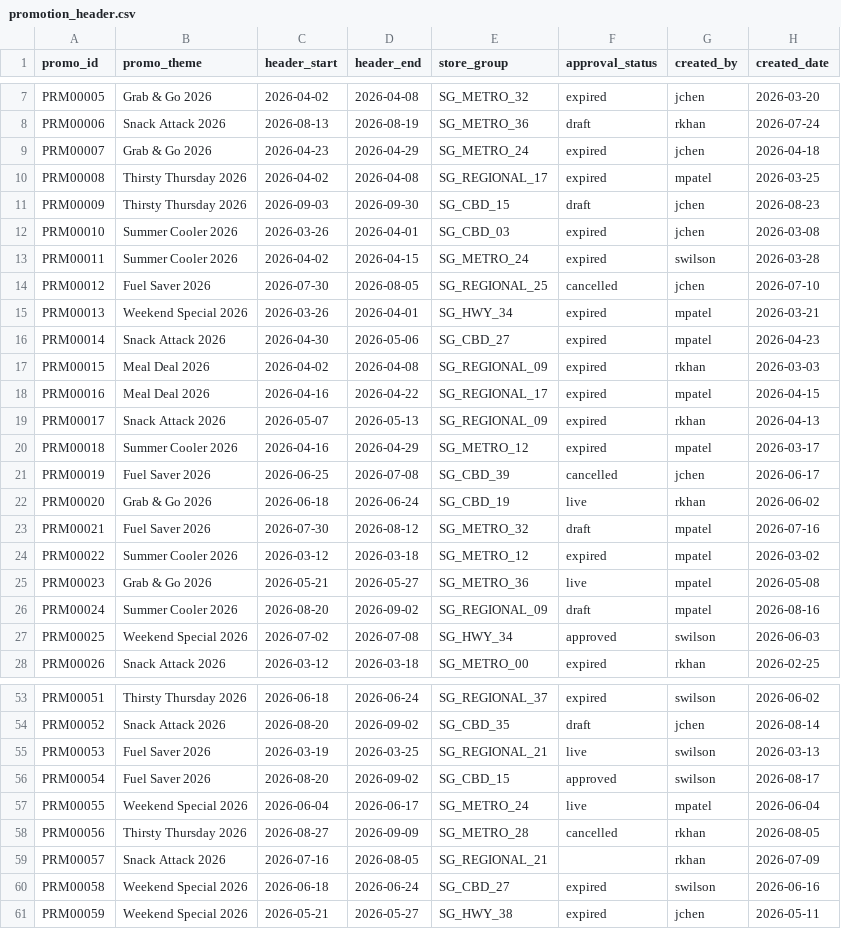
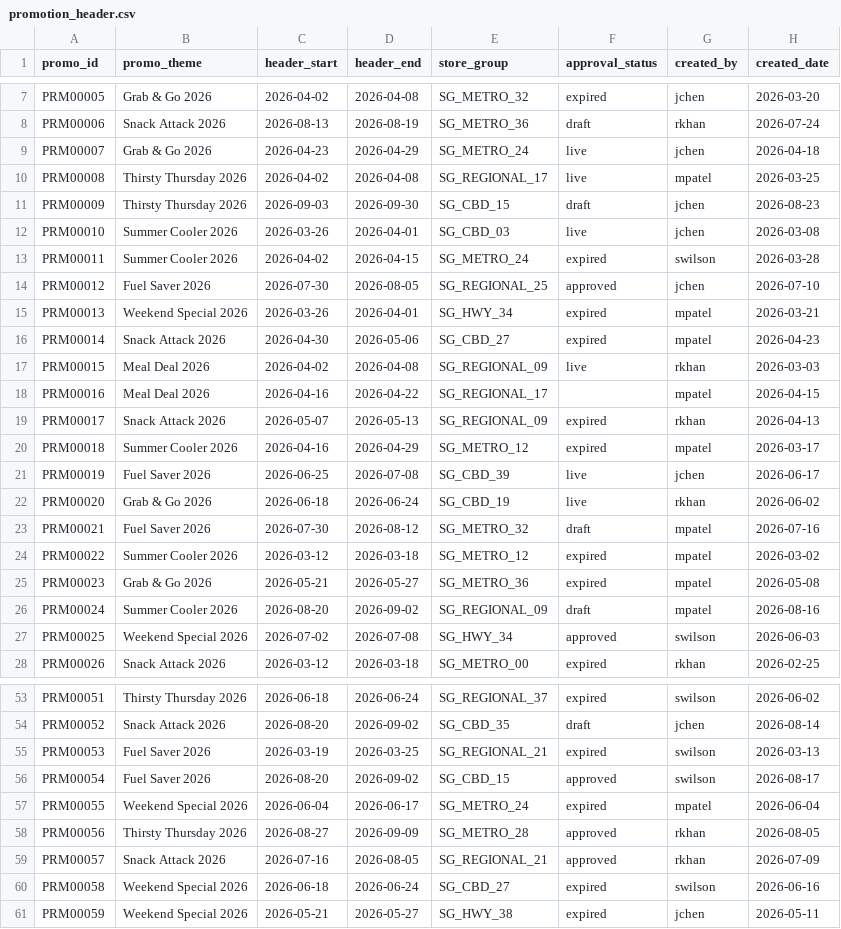
Before and after one commit to chitranshpatel/retail-mdm-quality-engine, a CSV file: data/dirty/promotion_header.csv, drawn as a sheet; only a part is shown, gaps mark what is left out; the diff covers the shown part only.

```diff
--- a/data/dirty/promotion_header.csv
+++ b/data/dirty/promotion_header.csv
@@ -8,15 +8,15 @@ PRM00005,Grab & Go 2026,2026-04-02,2026-04-08,SG_METRO_32,expired,jchen,2026-03-
 PRM00006,Snack Attack 2026,2026-08-13,2026-08-19,SG_METRO_36,draft,rkhan,2026-07-24
-PRM00007,Grab & Go 2026,2026-04-23,2026-04-29,SG_METRO_24,expired,jchen,2026-04-18
-PRM00008,Thirsty Thursday 2026,2026-04-02,2026-04-08,SG_REGIONAL_17,expired,mpatel,2026-03-25
+PRM00007,Grab & Go 2026,2026-04-23,2026-04-29,SG_METRO_24,live,jchen,2026-04-18
+PRM00008,Thirsty Thursday 2026,2026-04-02,2026-04-08,SG_REGIONAL_17,live,mpatel,2026-03-25
 PRM00009,Thirsty Thursday 2026,2026-09-03,2026-09-30,SG_CBD_15,draft,jchen,2026-08-23
-PRM00010,Summer Cooler 2026,2026-03-26,2026-04-01,SG_CBD_03,expired,jchen,2026-03-08
+PRM00010,Summer Cooler 2026,2026-03-26,2026-04-01,SG_CBD_03,live,jchen,2026-03-08
 PRM00011,Summer Cooler 2026,2026-04-02,2026-04-15,SG_METRO_24,expired,swilson,2026-03-28
-PRM00012,Fuel Saver 2026,2026-07-30,2026-08-05,SG_REGIONAL_25,cancelled,jchen,2026-07-10
+PRM00012,Fuel Saver 2026,2026-07-30,2026-08-05,SG_REGIONAL_25,approved,jchen,2026-07-10
 PRM00013,Weekend Special 2026,2026-03-26,2026-04-01,SG_HWY_34,expired,mpatel,2026-03-21
 PRM00014,Snack Attack 2026,2026-04-30,2026-05-06,SG_CBD_27,expired,mpatel,2026-04-23
-PRM00015,Meal Deal 2026,2026-04-02,2026-04-08,SG_REGIONAL_09,expired,rkhan,2026-03-03
-PRM00016,Meal Deal 2026,2026-04-16,2026-04-22,SG_REGIONAL_17,expired,mpatel,2026-04-15
+PRM00015,Meal Deal 2026,2026-04-02,2026-04-08,SG_REGIONAL_09,live,rkhan,2026-03-03
+PRM00016,Meal Deal 2026,2026-04-16,2026-04-22,SG_REGIONAL_17,,mpatel,2026-04-15
 PRM00017,Snack Attack 2026,2026-05-07,2026-05-13,SG_REGIONAL_09,expired,rkhan,2026-04-13
 PRM00018,Summer Cooler 2026,2026-04-16,2026-04-29,SG_METRO_12,expired,mpatel,2026-03-17
-PRM00019,Fuel Saver 2026,2026-06-25,2026-07-08,SG_CBD_39,cancelled,jchen,2026-06-17
+PRM00019,Fuel Saver 2026,2026-06-25,2026-07-08,SG_CBD_39,live,jchen,2026-06-17
 PRM00020,Grab & Go 2026,2026-06-18,2026-06-24,SG_CBD_19,live,rkhan,2026-06-02
@@ -24,3 +24,3 @@ PRM00021,Fuel Saver 2026,2026-07-30,2026-08-12,SG_METRO_32,draft,mpatel,2026-07-
 PRM00022,Summer Cooler 2026,2026-03-12,2026-03-18,SG_METRO_12,expired,mpatel,2026-03-02
-PRM00023,Grab & Go 2026,2026-05-21,2026-05-27,SG_METRO_36,live,mpatel,2026-05-08
+PRM00023,Grab & Go 2026,2026-05-21,2026-05-27,SG_METRO_36,expired,mpatel,2026-05-08
 PRM00024,Summer Cooler 2026,2026-08-20,2026-09-02,SG_REGIONAL_09,draft,mpatel,2026-08-16
@@ -54,7 +54,7 @@ PRM00051,Thirsty Thursday 2026,2026-06-18,2026-06-24,SG_REGIONAL_37,expired,swil
 PRM00052,Snack Attack 2026,2026-08-20,2026-09-02,SG_CBD_35,draft,jchen,2026-08-14
-PRM00053,Fuel Saver 2026,2026-03-19,2026-03-25,SG_REGIONAL_21,live,swilson,2026-03-13
+PRM00053,Fuel Saver 2026,2026-03-19,2026-03-25,SG_REGIONAL_21,expired,swilson,2026-03-13
 PRM00054,Fuel Saver 2026,2026-08-20,2026-09-02,SG_CBD_15,approved,swilson,2026-08-17
-PRM00055,Weekend Special 2026,2026-06-04,2026-06-17,SG_METRO_24,live,mpatel,2026-06-04
-PRM00056,Thirsty Thursday 2026,2026-08-27,2026-09-09,SG_METRO_28,cancelled,rkhan,2026-08-05
-PRM00057,Snack Attack 2026,2026-07-16,2026-08-05,SG_REGIONAL_21,,rkhan,2026-07-09
+PRM00055,Weekend Special 2026,2026-06-04,2026-06-17,SG_METRO_24,expired,mpatel,2026-06-04
+PRM00056,Thirsty Thursday 2026,2026-08-27,2026-09-09,SG_METRO_28,approved,rkhan,2026-08-05
+PRM00057,Snack Attack 2026,2026-07-16,2026-08-05,SG_REGIONAL_21,approved,rkhan,2026-07-09
 PRM00058,Weekend Special 2026,2026-06-18,2026-06-24,SG_CBD_27,expired,swilson,2026-06-16
```
Also changed, not shown: 19 edited cells elsewhere in this file, data/dirty/article_master.csv, data/dirty/ground_truth.csv, 4 other files.
